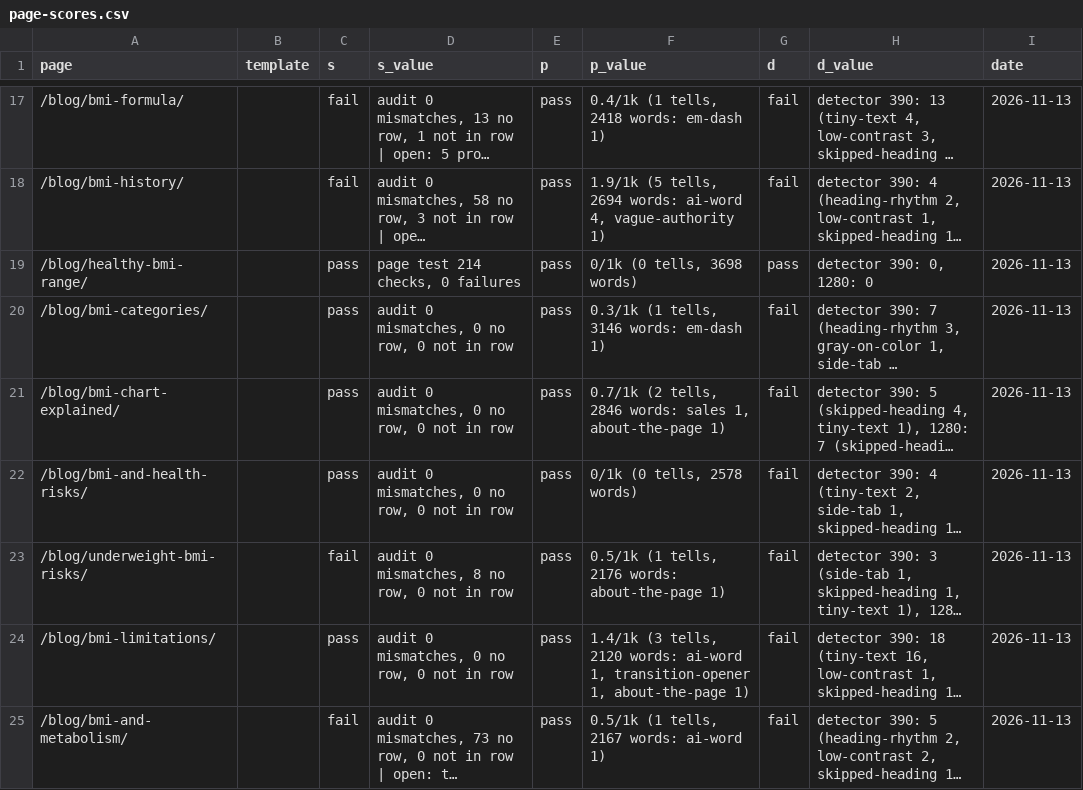
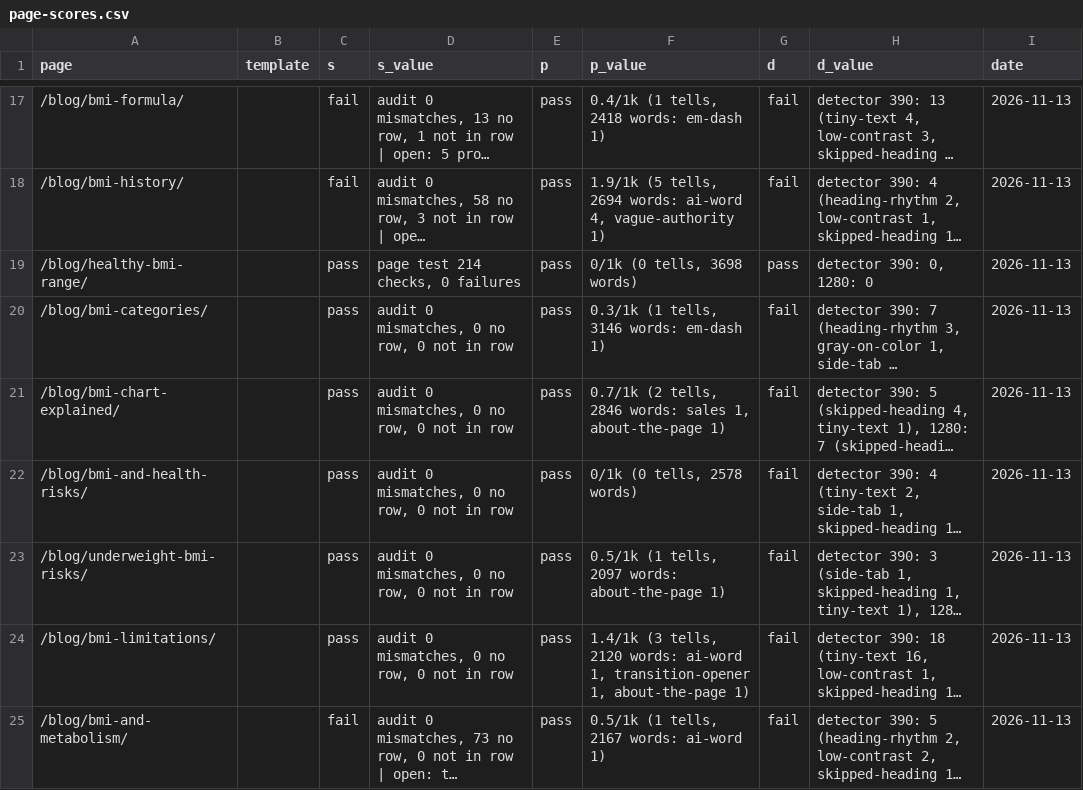
Before and after one commit to Mapstor/calculatemybmi, a CSV file: research/page-scores.csv, drawn as a sheet; only a part is shown, gaps mark what is left out; long unchanged cells end in …; the diff covers the shown part only; the diff names each change by its address in the sheet, - before the commit and + after, or states it on an @@ line.

```diff
--- a/research/page-scores.csv
+++ b/research/page-scores.csv
-C23 (s): fail
+C23 (s): pass
-D23 (s_value): audit 0 mismatches, 8 no row, 0 not in row
+D23 (s_value): audit 0 mismatches, 0 no row, 0 not in row
-F23 (p_value): …(1 tells, 2176 words: about-the-page…
+F23 (p_value): …(1 tells, 2097 words: about-the-page…
```
Also changed, not shown: 13 edited cells elsewhere in this file, research/data-sources.csv, research/page-scores-known.csv, 10 other files.
